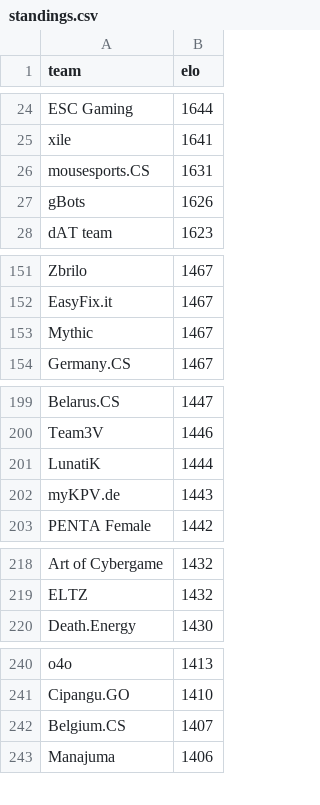
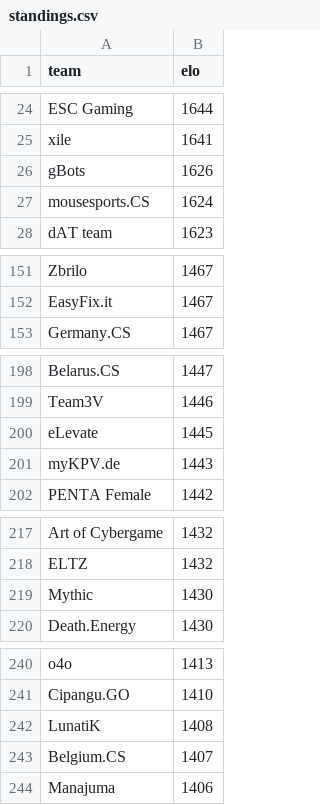
Before and after one commit to kenany/csgo-elo, a CSV file: standings.csv, drawn as a sheet; only a part is shown, gaps mark what is left out; removed rows and columns are numbered as before the commit, all else as after; the diff covers the shown part only; the diff names each change by its address in the sheet, - before the commit and + after, or states it on an @@ line.

Commit message:
standings

```diff
--- a/standings.csv
+++ b/standings.csv
-row 26: mousesports.CS | 1631
+row 27: mousesports.CS | 1624
-row 153: Mythic | 1467
-row 201: LunatiK | 1444
+row 200: eLevate | 1445
+row 219: Mythic | 1430
+row 242: LunatiK | 1408
```
Also changed, not shown: 1 removed row and 1 edited cell elsewhere in this file.
